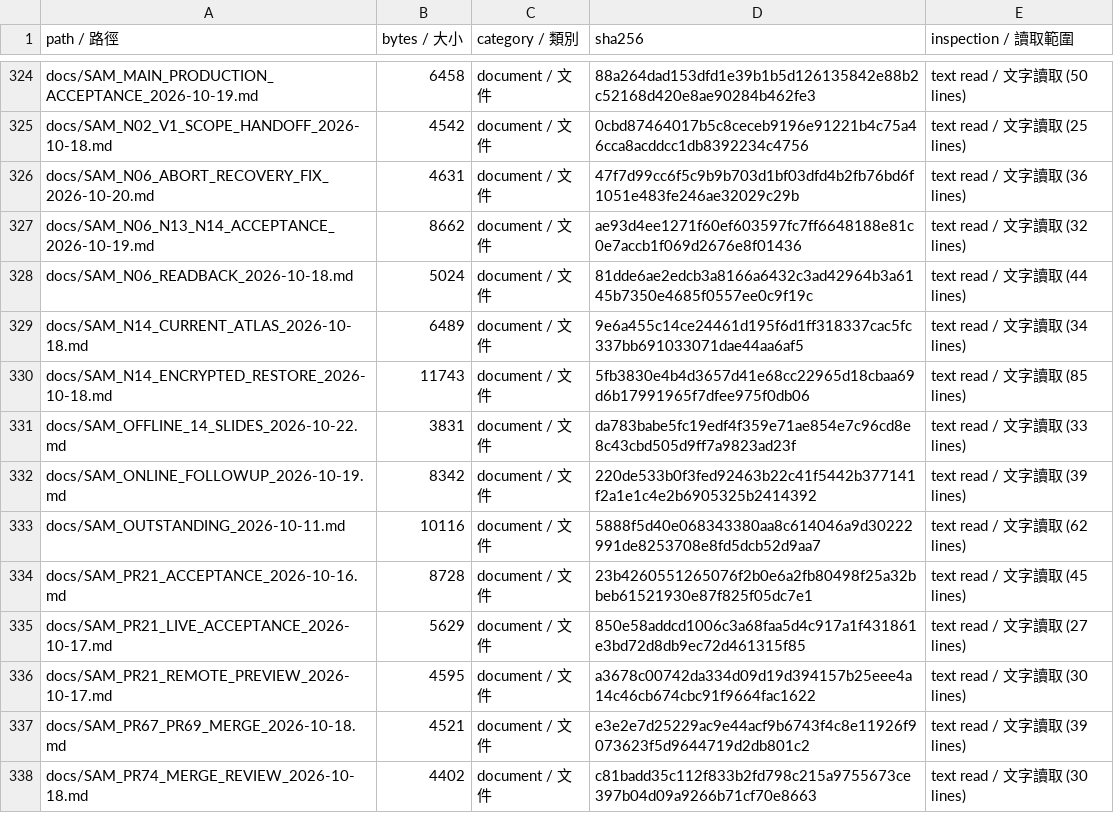
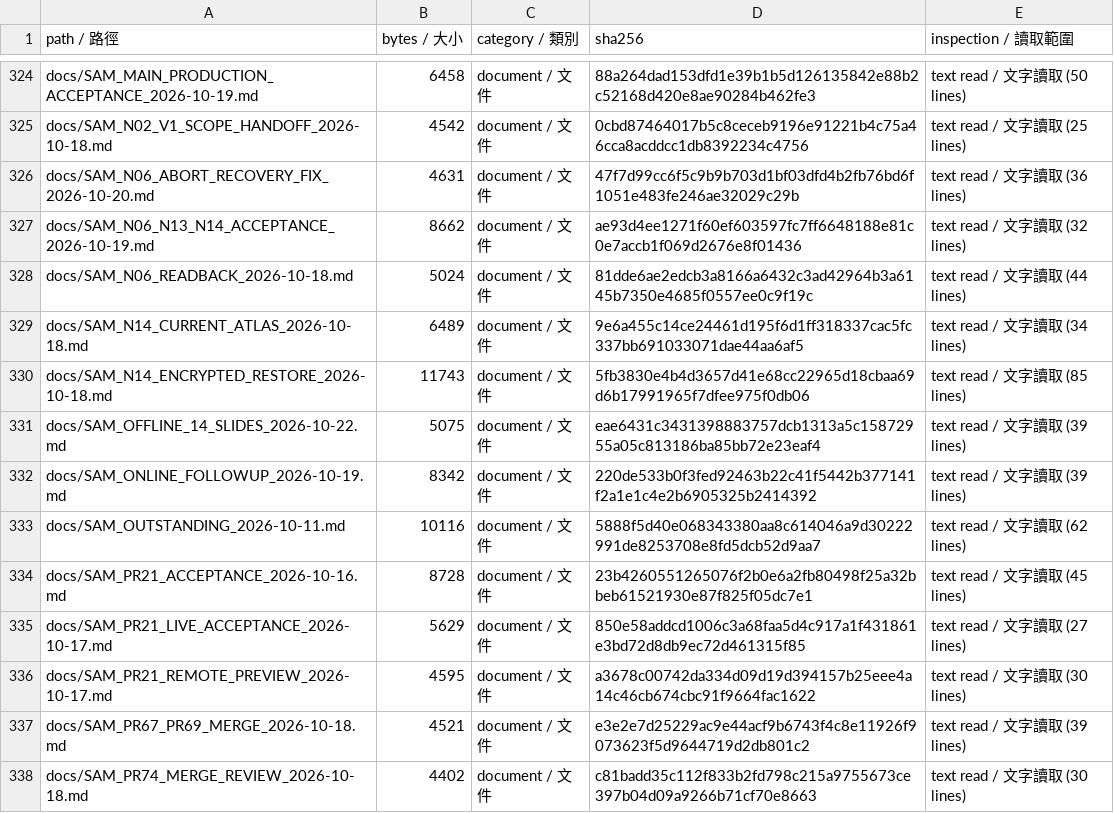
Before and after one commit to SamWang61/LLM_PJ, a CSV file: docs/inventory/files.csv, drawn as a sheet; only a part is shown, gaps mark what is left out.

```diff
--- a/docs/inventory/files.csv
+++ b/docs/inventory/files.csv
@@ -330,3 +330,3 @@ docs/SAM_N14_CURRENT_ATLAS_2026-10-18.md,6489,document / 文件,9e6a455c14ce2446
 docs/SAM_N14_ENCRYPTED_RESTORE_2026-10-18.md,11743,document / 文件,5fb3830e4b4d3657d41e68cc22965d18cbaa69d6b17991965f7dfee975f0db06,text read / 文字讀取 (85 lines)
-docs/SAM_OFFLINE_14_SLIDES_2026-10-22.md,3831,document / 文件,da783babe5fc19edf4f359e71ae854e7c96cd8e8c43cbd505d9ff7a9823ad23f,text read / 文字讀取 (33 lines)
+docs/SAM_OFFLINE_14_SLIDES_2026-10-22.md,5075,document / 文件,eae6431c3431398883757dcb1313a5c15872955a05c813186ba85bb72e23eaf4,text read / 文字讀取 (39 lines)
 docs/SAM_ONLINE_FOLLOWUP_2026-10-19.md,8342,document / 文件,220de533b0f3fed92463b22c41f5442b377141f2a1e1c4e2b6905325b2414392,text read / 文字讀取 (39 lines)
```
Also changed, not shown: 4 other files.
